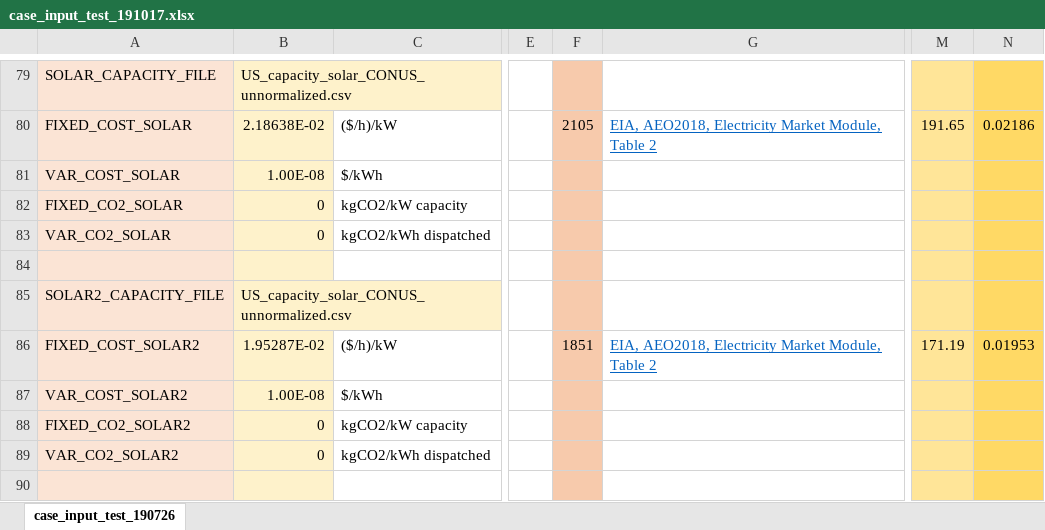
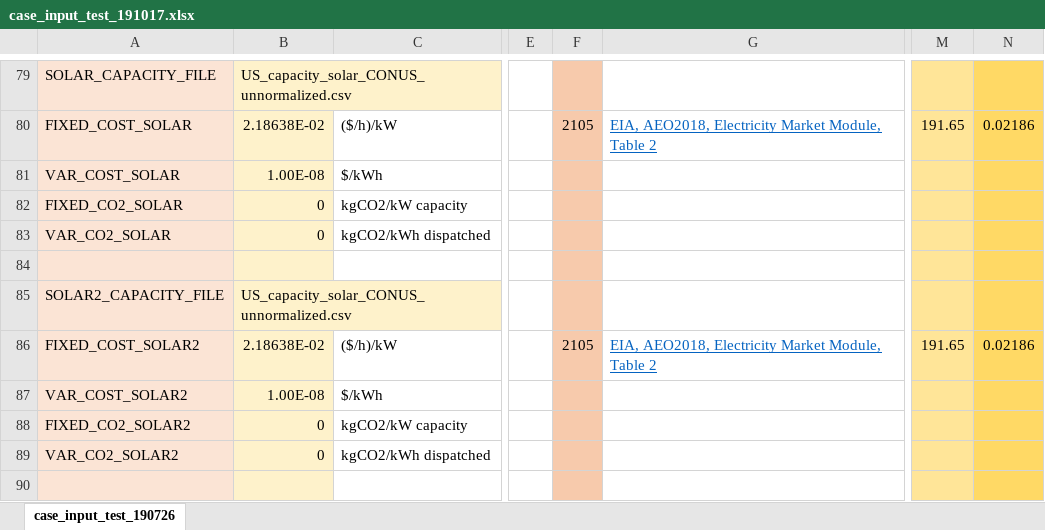
Before and after one commit to zhengbingerl/ClabEnergyProject6, an Excel workbook: case_input_test_191017.xlsx, sheet case_input_test_190726, drawn as a sheet; only a part is shown, gaps mark what is left out; values as stored, in another font and other column widths than the file's, no borders; the diff names each change by its address in the sheet, - before the commit and + after, or states it on an @@ line.

```diff
--- a/case_input_test_191017.xlsx (sheet case_input_test_190726)
+++ b/case_input_test_191017.xlsx (sheet case_input_test_190726)
-B86: 1.95287E-02
+B86: 2.18638E-02
-F86: 1851
+F86: 2105
-M86: 171.19
+M86: 191.65
-N86: 0.01953
+N86: 0.02186
```
Also changed, not shown: 1 other file.
